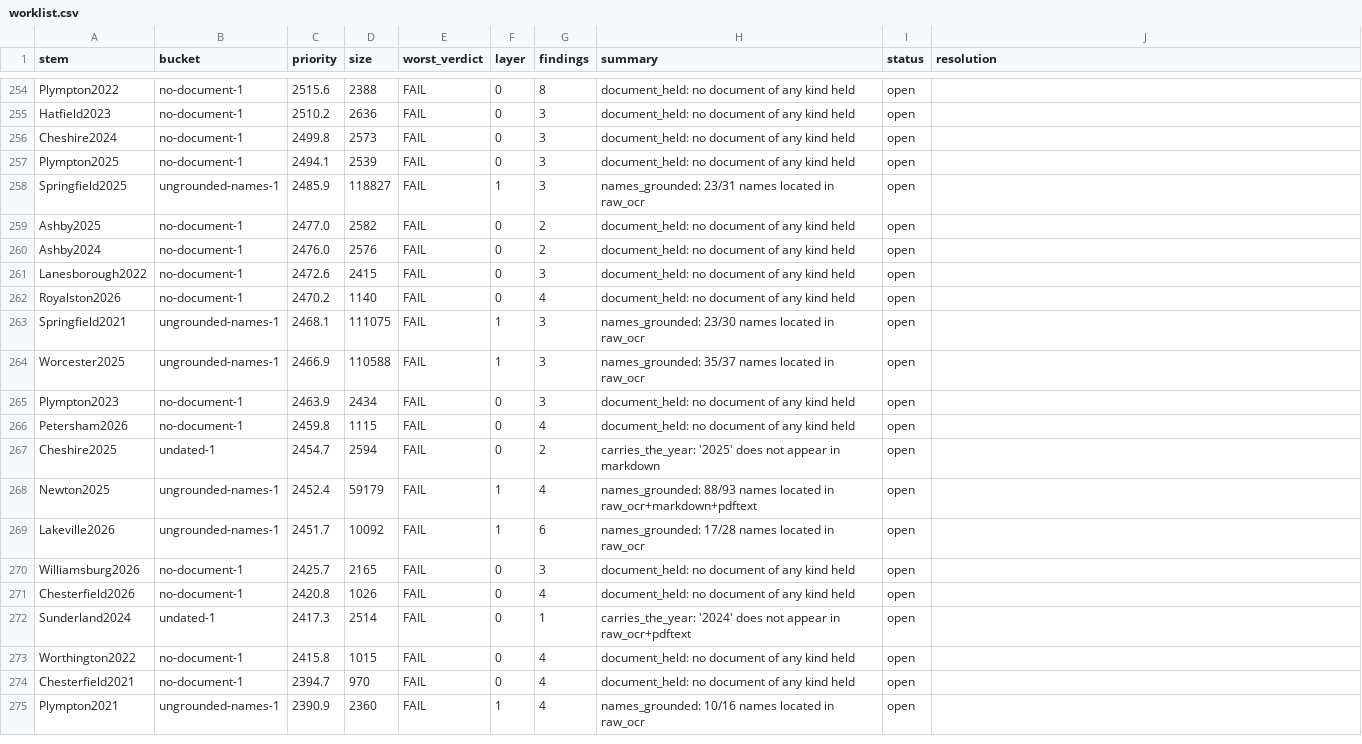
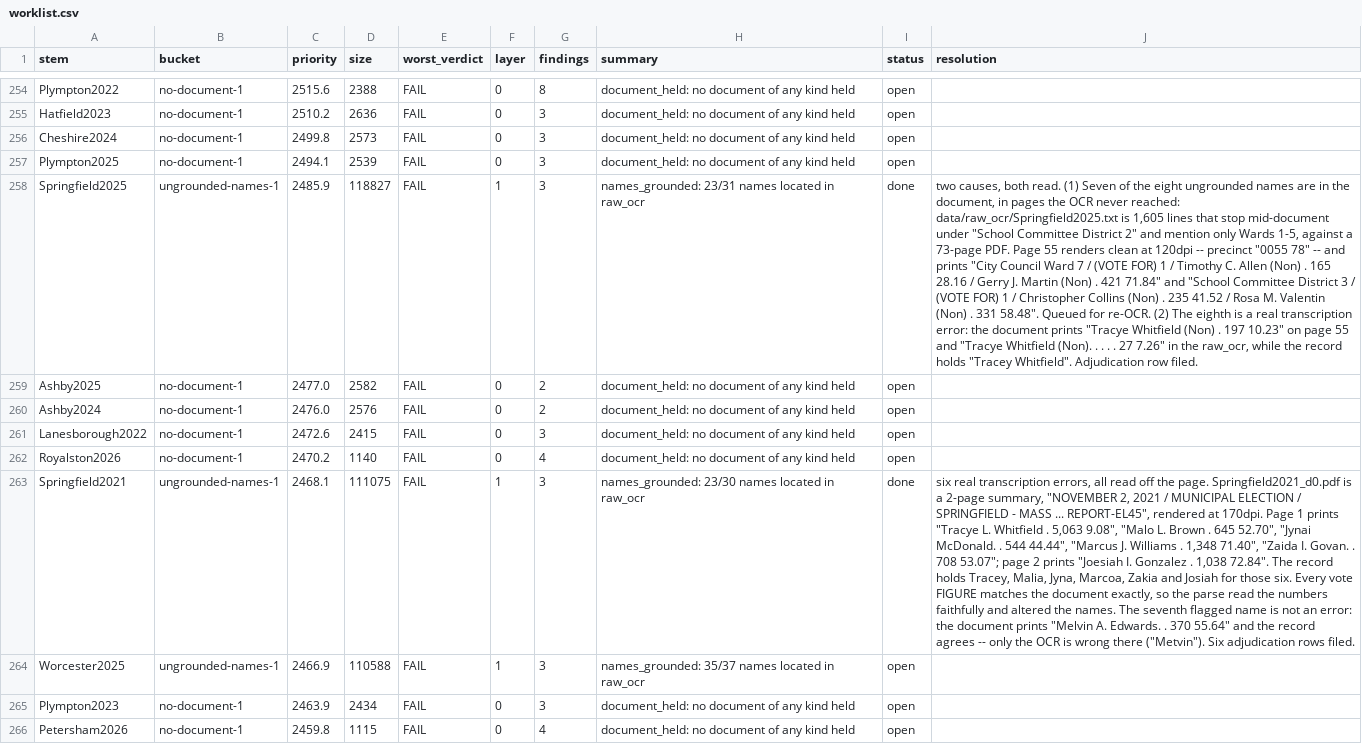
Before and after one commit to JamesNicholsWorley/muni-harvest, a CSV file: qa/worklist.csv, drawn as a sheet; only a part is shown, gaps mark what is left out; the shorter side is filled out with more unchanged rows; the diff names each change by its address in the sheet, - before the commit and + after, or states it on an @@ line.

```diff
--- a/qa/worklist.csv
+++ b/qa/worklist.csv
-I258 (status): open
+I258 (status): done
-J258 (resolution): (empty)
+J258 (resolution): two causes, both read. (1) Seven of the eight ungrounded names are in the document, in pages the OCR never reached: data/raw_ocr/Springfield2025.txt is 1,605 lines that stop mid-document under "School Committee District 2" and mention only Wards 1-5, against a 73-page PDF. Page 55 renders clean at 120dpi -- precinct "0055 78" -- and prints "City Council Ward 7 / (VOTE FOR) 1 / Timothy C. Allen (Non) . 165 28.16 / Gerry J. Martin (Non) . 421 71.84" and "School Committee District 3 / (VOTE FOR) 1 / Christopher Collins (Non) . 235 41.52 / Rosa M. Valentin (Non) . 331 58.48". Queued for re-OCR. (2) The eighth is a real transcription error: the document prints "Tracye Whitfield (Non) . 197 10.23" on page 55 and "Tracye Whitfield (Non). . . . . 27 7.26" in the raw_ocr, while the record holds "Tracey Whitfield". Adjudication row filed.
-I263 (status): open
+I263 (status): done
-J263 (resolution): (empty)
+J263 (resolution): six real transcription errors, all read off the page. Springfield2021_d0.pdf is a 2-page summary, "NOVEMBER 2, 2021 / MUNICIPAL ELECTION / SPRINGFIELD - MASS ... REPORT-EL45", rendered at 170dpi. Page 1 prints "Tracye L. Whitfield . 5,063 9.08", "Malo L. Brown . 645 52.70", "Jynai McDonald. . 544 44.44", "Marcus J. Williams . 1,348 71.40", "Zaida I. Govan. . 708 53.07"; page 2 prints "Joesiah I. Gonzalez . 1,038 72.84". The record holds Tracey, Malia, Jyna, Marcoa, Zakia and Josiah for those six. Every vote FIGURE matches the document exactly, so the parse read the numbers faithfully and altered the names. The seventh flagged name is not an error: the document prints "Melvin A. Edwards. . 370 55.64" and the record agrees -- only the OCR is wrong there ("Metvin"). Six adjudication rows filed.
```
Also changed, not shown: qa/ocr_queue.csv, 1 other file.
